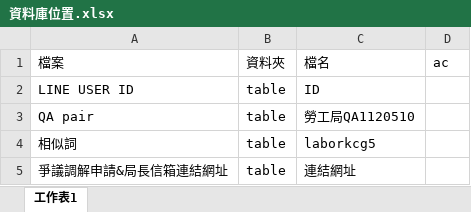
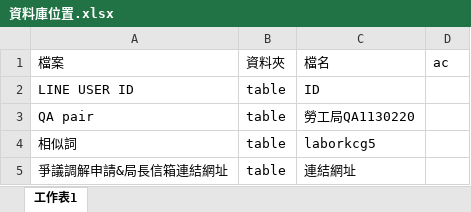
Before and after one commit to pingfulin/kcglaborlinebot-render, an Excel workbook: 資料庫位置.xlsx, sheet 工作表1, drawn as a sheet; values as stored, in another font and other column widths than the file's, no borders; the diff names each change by its address in the sheet, - before the commit and + after, or states it on an @@ line.

Commit message:
1130220_1106

```diff
--- a/資料庫位置.xlsx (sheet 工作表1)
+++ b/資料庫位置.xlsx (sheet 工作表1)
-C3: 勞工局QA1120510
+C3: 勞工局QA1130220
```
